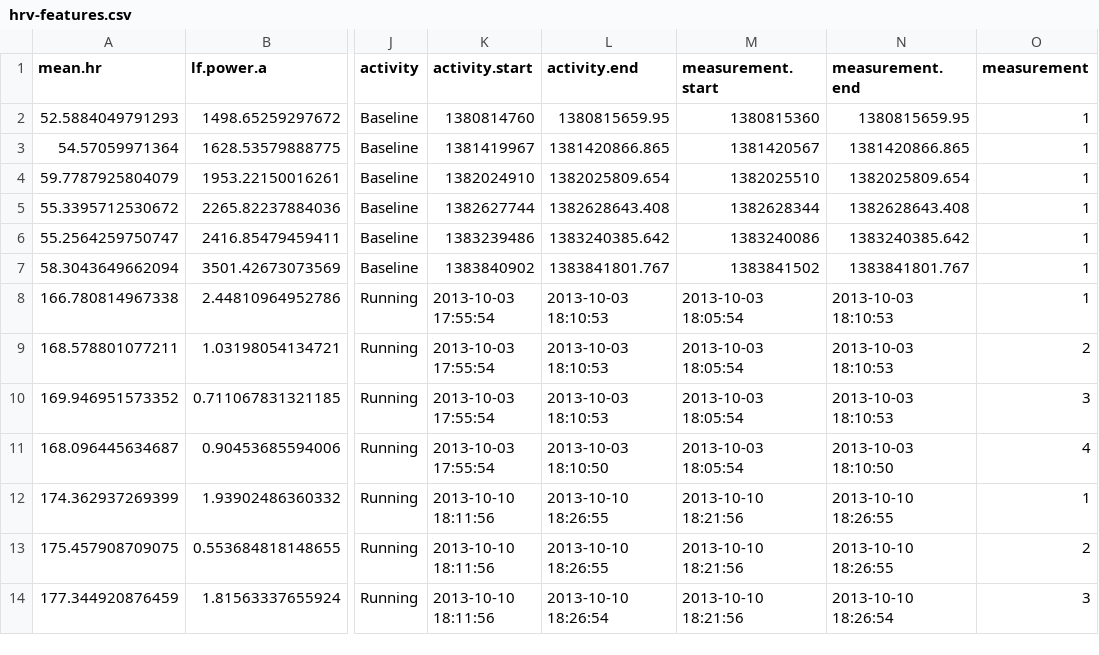
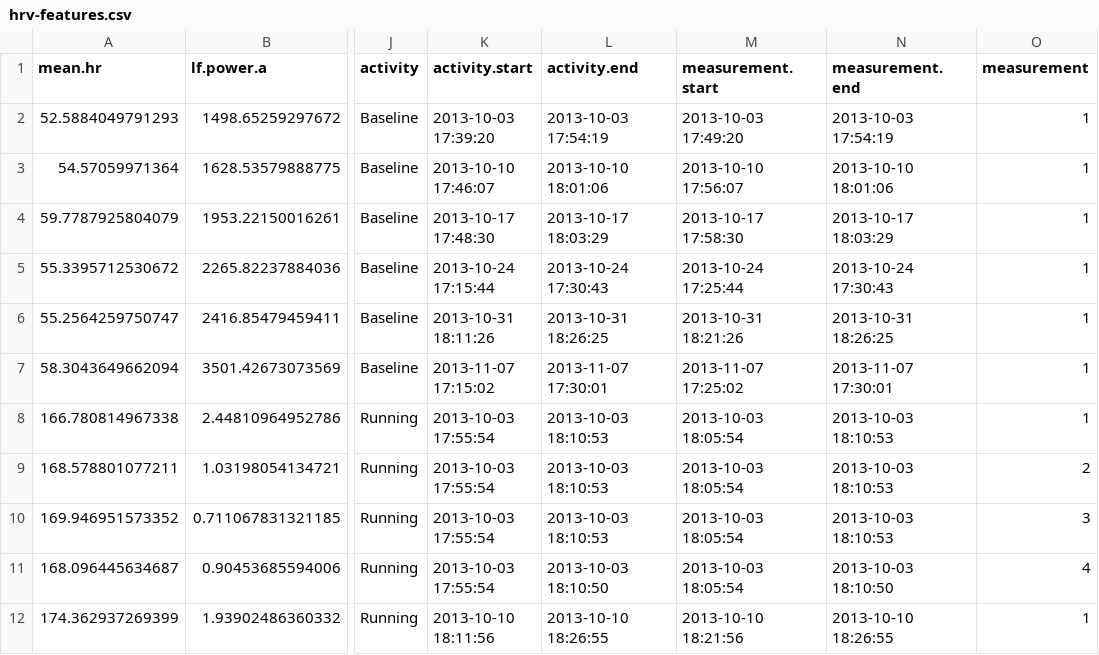
Before and after one commit to sbogutzky/PsychoPhysioPipeline, a CSV file: data/features/hrv-features.csv, drawn as a sheet; only a part is shown, gaps mark what is left out; the shorter side is filled out with more unchanged rows; the diff names each change by its address in the sheet, - before the commit and + after, or states it on an @@ line.

```diff
--- a/data/features/hrv-features.csv
+++ b/data/features/hrv-features.csv
-K2 (activity.start): 1380814760
+K2 (activity.start): 2013-10-03 17:39:20
-L2 (activity.end): 1380815659.95
+L2 (activity.end): 2013-10-03 17:54:19
-M2 (measurement.start): 1380815360
+M2 (measurement.start): 2013-10-03 17:49:20
-N2 (measurement.end): 1380815659.95
+N2 (measurement.end): 2013-10-03 17:54:19
-K3 (activity.start): 1381419967
+K3 (activity.start): 2013-10-10 17:46:07
-L3 (activity.end): 1381420866.865
+L3 (activity.end): 2013-10-10 18:01:06
-M3 (measurement.start): 1381420567
+M3 (measurement.start): 2013-10-10 17:56:07
-N3 (measurement.end): 1381420866.865
+N3 (measurement.end): 2013-10-10 18:01:06
-K4 (activity.start): 1382024910
+K4 (activity.start): 2013-10-17 17:48:30
-L4 (activity.end): 1382025809.654
+L4 (activity.end): 2013-10-17 18:03:29
-M4 (measurement.start): 1382025510
+M4 (measurement.start): 2013-10-17 17:58:30
-N4 (measurement.end): 1382025809.654
+N4 (measurement.end): 2013-10-17 18:03:29
-K5 (activity.start): 1382627744
+K5 (activity.start): 2013-10-24 17:15:44
-L5 (activity.end): 1382628643.408
+L5 (activity.end): 2013-10-24 17:30:43
-M5 (measurement.start): 1382628344
+M5 (measurement.start): 2013-10-24 17:25:44
-N5 (measurement.end): 1382628643.408
+N5 (measurement.end): 2013-10-24 17:30:43
-K6 (activity.start): 1383239486
+K6 (activity.start): 2013-10-31 18:11:26
-L6 (activity.end): 1383240385.642
+L6 (activity.end): 2013-10-31 18:26:25
-M6 (measurement.start): 1383240086
+M6 (measurement.start): 2013-10-31 18:21:26
-N6 (measurement.end): 1383240385.642
+N6 (measurement.end): 2013-10-31 18:26:25
-K7 (activity.start): 1383840902
+K7 (activity.start): 2013-11-07 17:15:02
-L7 (activity.end): 1383841801.767
+L7 (activity.end): 2013-11-07 17:30:01
-M7 (measurement.start): 1383841502
+M7 (measurement.start): 2013-11-07 17:25:02
-N7 (measurement.end): 1383841801.767
+N7 (measurement.end): 2013-11-07 17:30:01
```
Also changed, not shown: data/features/fss-features.csv, 2 other files.
